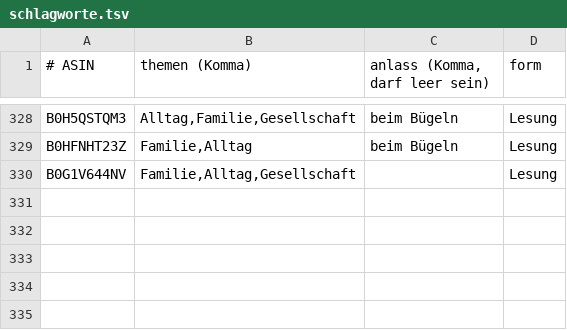
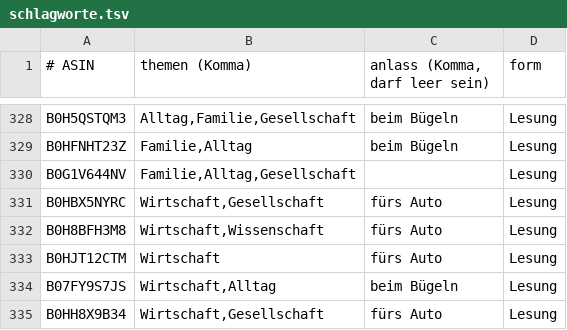
Before and after one commit to CrypBase09/audible-dashboard, a TSV file: data/schlagworte.tsv, drawn as a sheet; only a part is shown, gaps mark what is left out.

Commit message:
data: Auffrisch-Lauf 2026-10-20

```diff
--- a/data/schlagworte.tsv
+++ b/data/schlagworte.tsv
@@ -330 +330,6 @@ B0HFNHT23Z	Familie,Alltag	beim Bügeln	Lesung
 B0G1V644NV	Familie,Alltag,Gesellschaft		Lesung
+B0HBX5NYRC	Wirtschaft,Gesellschaft	fürs Auto	Lesung
+B0H8BFH3M8	Wirtschaft,Wissenschaft	fürs Auto	Lesung
+B0HJT12CTM	Wirtschaft	fürs Auto	Lesung
+B07FY9S7JS	Wirtschaft,Alltag	beim Bügeln	Lesung
+B0HH8X9B34	Wirtschaft,Gesellschaft	fürs Auto	Lesung
```
Also changed, not shown: 8 other files.
